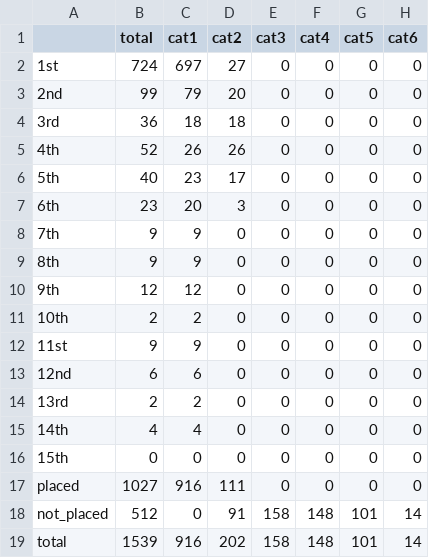
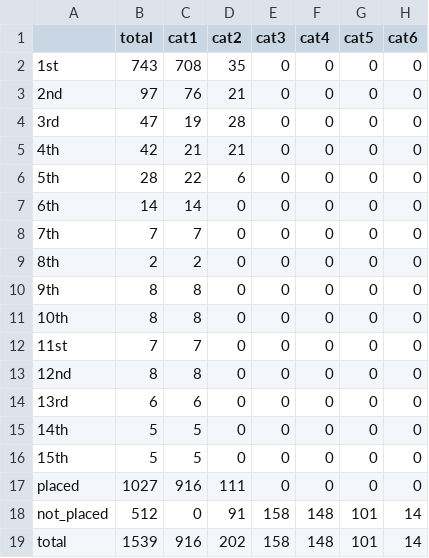
Before and after one commit to newageoflight/stack_sim, a CSV file: tables/all_random.csv, drawn as a sheet.

```diff
--- a/tables/all_random.csv
+++ b/tables/all_random.csv
@@ -1,17 +1,17 @@
 ,total,cat1,cat2,cat3,cat4,cat5,cat6
-1st,724,697,27,0,0,0,0
-2nd,99,79,20,0,0,0,0
-3rd,36,18,18,0,0,0,0
-4th,52,26,26,0,0,0,0
-5th,40,23,17,0,0,0,0
-6th,23,20,3,0,0,0,0
-7th,9,9,0,0,0,0,0
-8th,9,9,0,0,0,0,0
-9th,12,12,0,0,0,0,0
-10th,2,2,0,0,0,0,0
-11st,9,9,0,0,0,0,0
-12nd,6,6,0,0,0,0,0
-13rd,2,2,0,0,0,0,0
-14th,4,4,0,0,0,0,0
-15th,0,0,0,0,0,0,0
+1st,743,708,35,0,0,0,0
+2nd,97,76,21,0,0,0,0
+3rd,47,19,28,0,0,0,0
+4th,42,21,21,0,0,0,0
+5th,28,22,6,0,0,0,0
+6th,14,14,0,0,0,0,0
+7th,7,7,0,0,0,0,0
+8th,2,2,0,0,0,0,0
+9th,8,8,0,0,0,0,0
+10th,8,8,0,0,0,0,0
+11st,7,7,0,0,0,0,0
+12nd,8,8,0,0,0,0,0
+13rd,6,6,0,0,0,0,0
+14th,5,5,0,0,0,0,0
+15th,5,5,0,0,0,0,0
 placed,1027,916,111,0,0,0,0
```
Also changed, not shown: tables/all_random_percentified.csv, tables/all_stack_top_random.csv, 29 other files.
